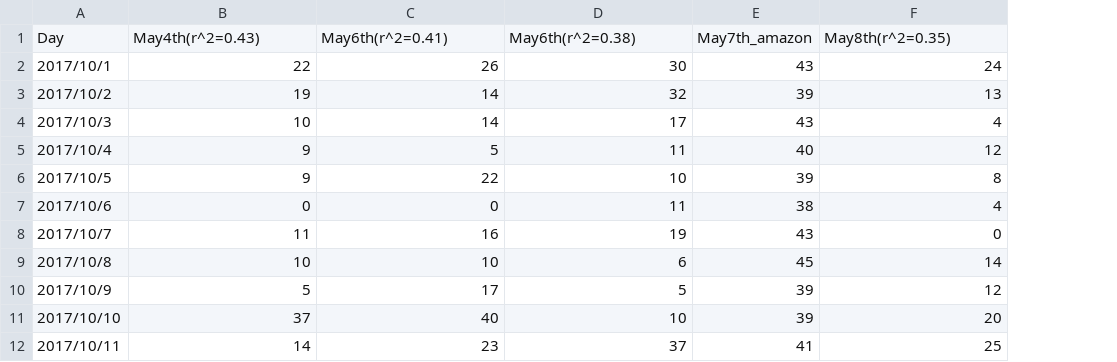
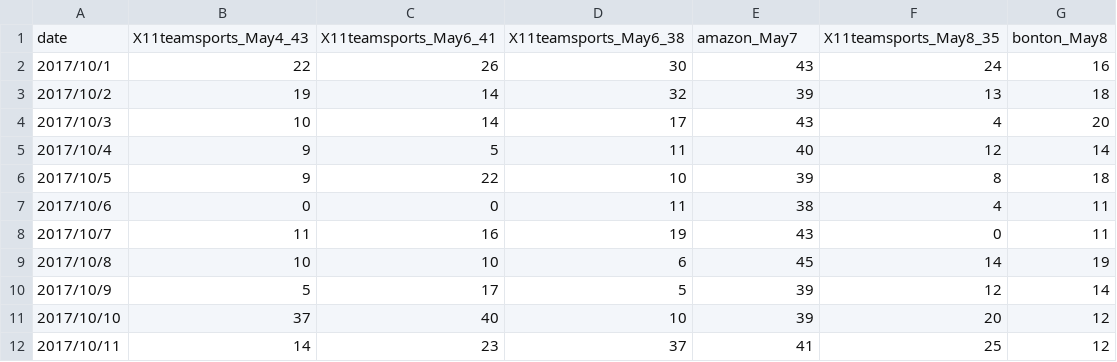
Before and after one commit to ISU-DMC/dmc2018, a CSV file: users/yuchenw2015/11teamsports_trend.csv, drawn as a sheet; only a part is shown; removed rows and columns are numbered as before the commit, all else as after; the diff names each change by its address in the sheet, - before the commit and + after, or states it on an @@ line.

Commit message:
trend updated

```diff
--- a/users/yuchenw2015/11teamsports_trend.csv
+++ b/users/yuchenw2015/11teamsports_trend.csv
+column G, rows 2-12: 16 | 18 | 20 | 14 | 18 | 11 | 11 | 19 | 14 | 12 | 12
-row 1: Day | May4th(r^2=0.43) | May6th(r^2=0.41) | May6th(r^2=0.38) | May7th_amazon | May8th(r^2=0.35)
+row 1: date | X11teamsports_May4_43 | X11teamsports_May6_41 | X11teamsports_May6_38 | amazon_May7 | X11teamsports_May8_35 | bonton_May8
```
Also changed, not shown: 1 other file.
